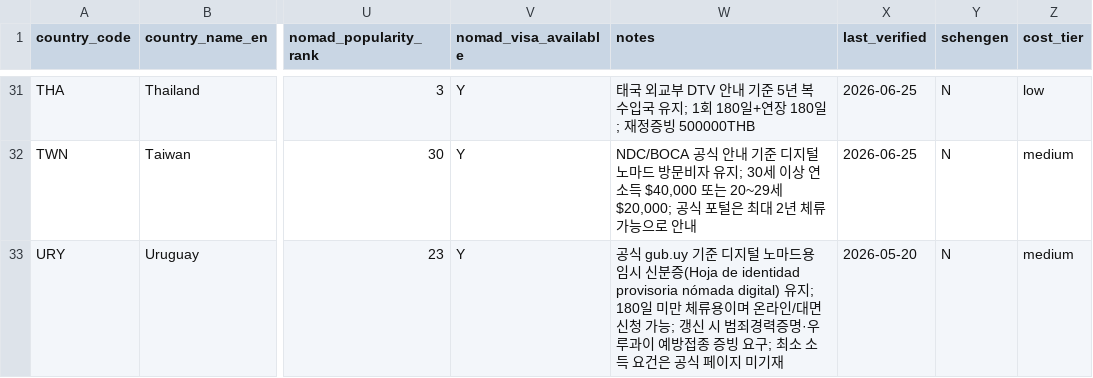
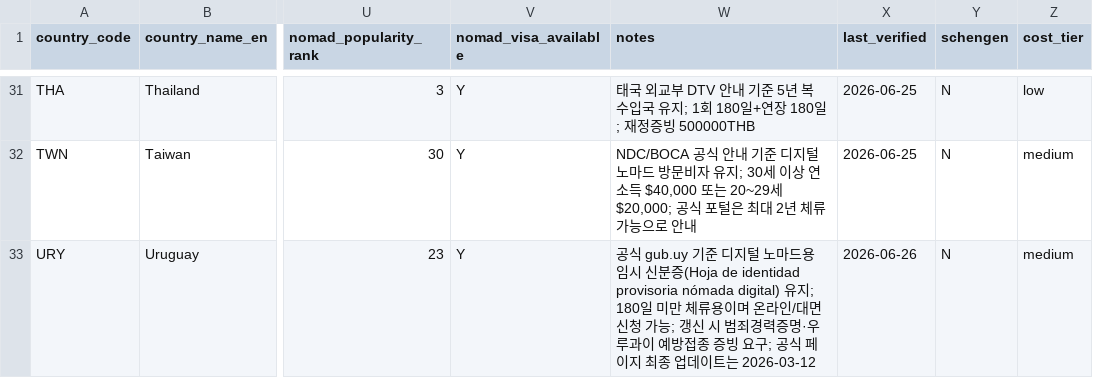
Before and after one commit to wingcraft-co/nnai, a CSV file: data/rawdata/nomad_countries_metadata.csv, drawn as a sheet; only a part is shown, gaps mark what is left out; the diff covers the shown part only; the diff names each change by its address in the sheet, - before the commit and + after, or states it on an @@ line.

```diff
--- a/data/rawdata/nomad_countries_metadata.csv
+++ b/data/rawdata/nomad_countries_metadata.csv
-W33 (notes): …요구; 최소 소득 요건은 공식 페이지 미기재
+W33 (notes): …요구; 공식 페이지 최종 업데이트는 2026-03-12
-X33 (last_verified): 2026-05-20
+X33 (last_verified): 2026-06-26
```
Also changed, not shown: 9 edited cells elsewhere in this file, data/rawdata/city_scores.csv, data/rawdata/nomad_visa_relations.csv, 4 other files.
